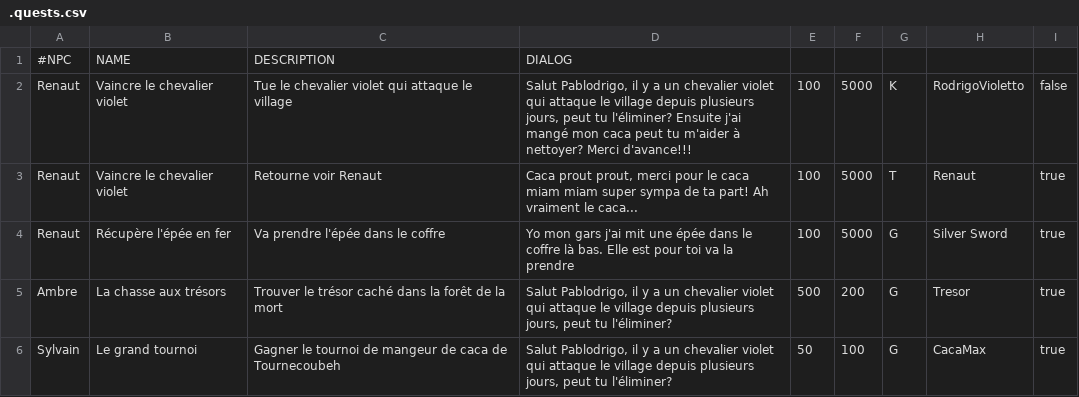
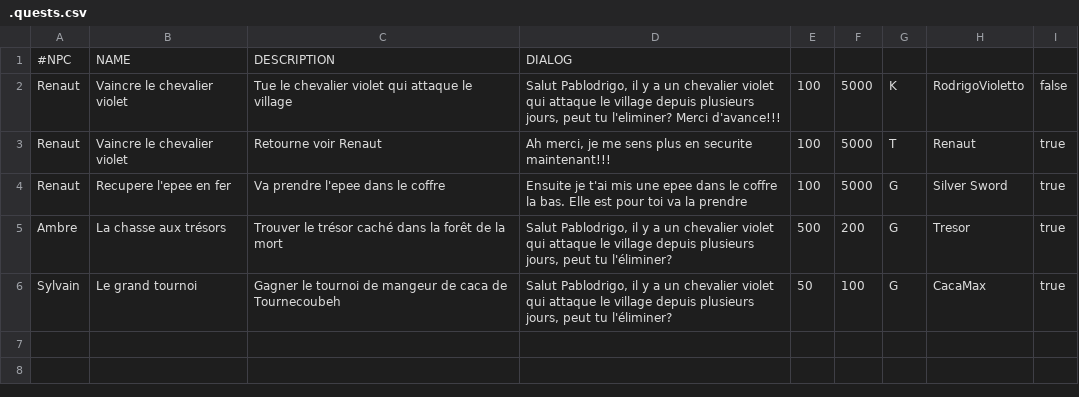
Before and after one commit to AlexyanComino/my_rpg, a CSV file: .quests.csv, drawn as a sheet.

Commit message:
fix: new csv quests.

```diff
--- a/.quests.csv
+++ b/.quests.csv
@@ -1,5 +1,5 @@
 #NPC;NAME;DESCRIPTION;DIALOG;
-Renaut;Vaincre le chevalier violet;Tue le chevalier violet qui attaque le village;Salut Pablodrigo, il y a un chevalier violet qui attaque le village depuis plusieurs jours, peut tu l'éliminer? Ensuite j'ai mangé mon caca peut tu m'aider à nettoyer? Merci d'avance!!!;100;5000;K;RodrigoVioletto;false;
-Renaut;Vaincre le chevalier violet;Retourne voir Renaut;Caca prout prout, merci pour le caca miam miam super sympa de ta part! Ah vraiment le caca...;100;5000;T;Renaut;true;
-Renaut;Récupère l'épée en fer;Va prendre l'épée dans le coffre;Yo mon gars j'ai mit une épée dans le coffre là bas. Elle est pour toi va la prendre;100;5000;G;Silver Sword;true;
+Renaut;Vaincre le chevalier violet;Tue le chevalier violet qui attaque le village;Salut Pablodrigo, il y a un chevalier violet qui attaque le village depuis plusieurs jours, peut tu l'eliminer? Merci d'avance!!!;100;5000;K;RodrigoVioletto;false;
+Renaut;Vaincre le chevalier violet;Retourne voir Renaut;Ah merci, je me sens plus en securite maintenant!!!;100;5000;T;Renaut;true;
+Renaut;Recupere l'epee en fer;Va prendre l'epee dans le coffre;Ensuite je t'ai mis une epee dans le coffre la bas. Elle est pour toi va la prendre;100;5000;G;Silver Sword;true;
 Ambre;La chasse aux trésors;Trouver le trésor caché dans la forêt de la mort;Salut Pablodrigo, il y a un chevalier violet qui attaque le village depuis plusieurs jours, peut tu l'éliminer?;500;200;G;Tresor;true;
```
